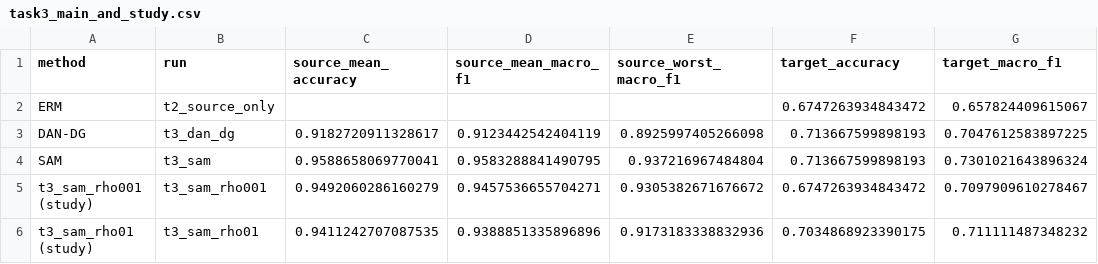
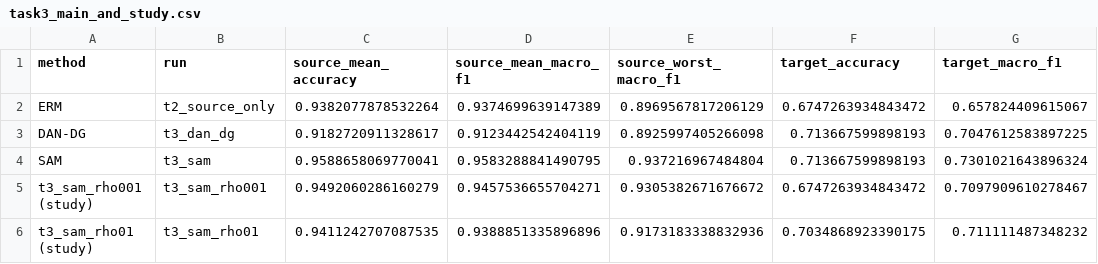
Before and after one commit to mbh2006/PA_1, a CSV file: results/report_tables/task3_main_and_study.csv, drawn as a sheet; only a part is shown; the diff names each change by its address in the sheet, - before the commit and + after, or states it on an @@ line.

Commit message:
Task 3 baseline row: derive ERM source mean/worst from per-domain values (figure + tables)

```diff
--- a/results/report_tables/task3_main_and_study.csv
+++ b/results/report_tables/task3_main_and_study.csv
-C2 (source_mean_accuracy): (empty)
+C2 (source_mean_accuracy): 0.9382077878532264
-D2 (source_mean_macro_f1): (empty)
+D2 (source_mean_macro_f1): 0.9374699639147389
-E2 (source_worst_macro_f1): (empty)
+E2 (source_worst_macro_f1): 0.8969567817206129
```
Also changed, not shown: 3 other files.
